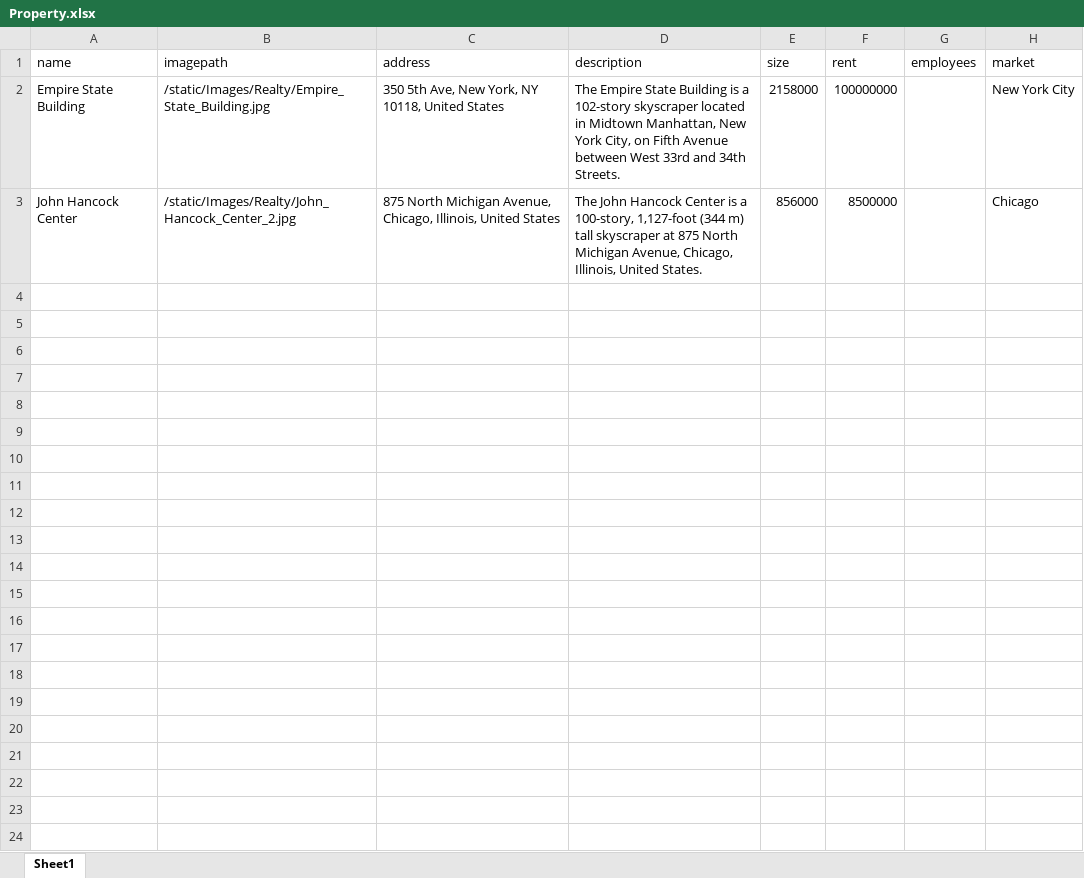
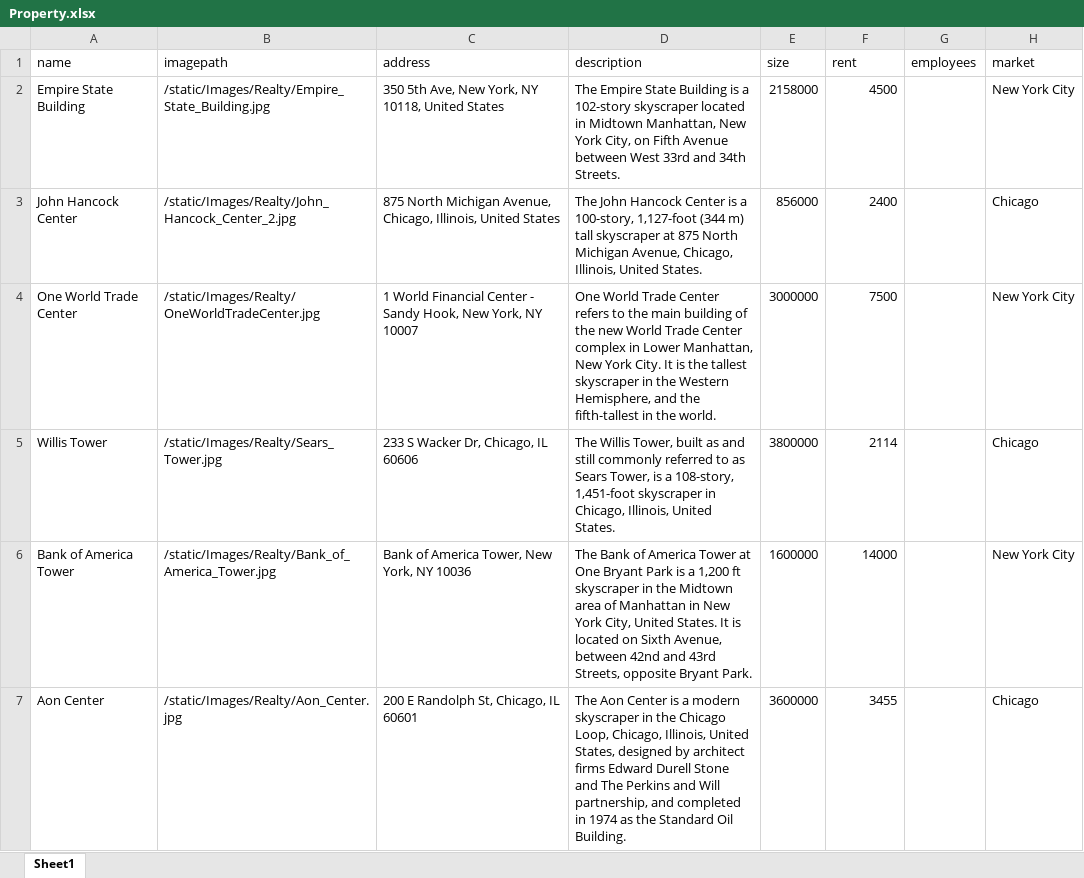
Before and after one commit to ab5y/portal, an Excel workbook: data/Property.xlsx, sheet Sheet1, drawn as a sheet; values as stored, in another font and other column widths than the file's, no borders; the diff names each change by its address in the sheet, - before the commit and + after, or states it on an @@ line.

```diff
--- a/data/Property.xlsx (sheet Sheet1)
+++ b/data/Property.xlsx (sheet Sheet1)
-F2 (rent): 100000000
+F2 (rent): 4500
-F3 (rent): 8500000
+F3 (rent): 2400
+row 4: One World Trade Center | /static/Images/Realty/OneWorldTradeCenter.jpg | 1 World Financial Center - Sandy Hook, New York, NY 10007 | One World Trade Center refers to the main building of the new World Trade Center complex in Lower Manhattan, New York City. It is the tallest skyscraper in the Western Hemisphere, and the fifth-tallest in the world. | 3000000 | 7500 |  | New York City
+row 5: Willis Tower | /static/Images/Realty/Sears_Tower.jpg | 233 S Wacker Dr, Chicago, IL 60606 | The Willis Tower, built as and still commonly referred to as Sears Tower, is a 108-story, 1,451-foot skyscraper in Chicago, Illinois, United States. | 3800000 | 2114 |  | Chicago
+row 6: Bank of America Tower | /static/Images/Realty/Bank_of_America_Tower.jpg | Bank of America Tower, New York, NY 10036 | The Bank of America Tower at One Bryant Park is a 1,200 ft skyscraper in the Midtown area of Manhattan in New York City, United States. It is located on Sixth Avenue, between 42nd and 43rd Streets, opposite Bryant Park. | 1600000 | 14000 |  | New York City
+row 7: Aon Center | /static/Images/Realty/Aon_Center.jpg | 200 E Randolph St, Chicago, IL 60601 | The Aon Center is a modern skyscraper in the Chicago Loop, Chicago, Illinois, United States, designed by architect firms Edward Durell Stone and The Perkins and Will partnership, and completed in 1974 as the Standard Oil Building. | 3600000 | 3455 |  | Chicago
```
Also changed, not shown: data/CompanyContact.xlsx, data/CompanyProperty.xlsx, 2 other files.
